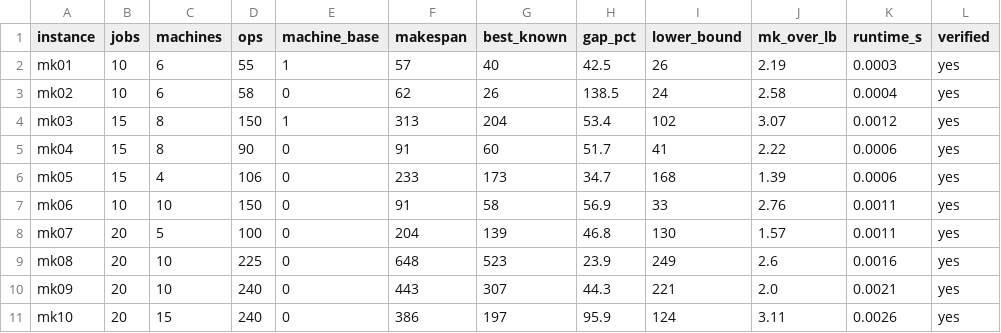
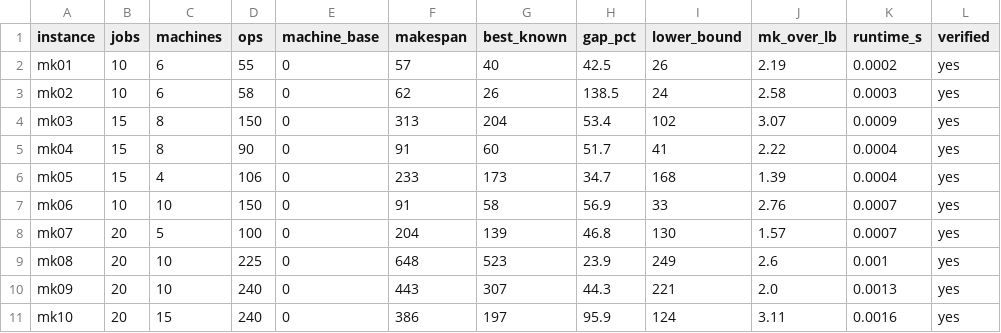
Before and after one commit to wangyewuqing/fjsp-cpsat, a CSV file: results/baseline.csv, drawn as a sheet.

```diff
--- a/results/baseline.csv
+++ b/results/baseline.csv
@@ -1,11 +1,11 @@
 instance,jobs,machines,ops,machine_base,makespan,best_known,gap_pct,lower_bound,mk_over_lb,runtime_s,verified
-mk01,10,6,55,1,57,40,42.5,26,2.19,0.0003,yes
-mk02,10,6,58,0,62,26,138.5,24,2.58,0.0004,yes
-mk03,15,8,150,1,313,204,53.4,102,3.07,0.0012,yes
-mk04,15,8,90,0,91,60,51.7,41,2.22,0.0006,yes
-mk05,15,4,106,0,233,173,34.7,168,1.39,0.0006,yes
-mk06,10,10,150,0,91,58,56.9,33,2.76,0.0011,yes
-mk07,20,5,100,0,204,139,46.8,130,1.57,0.0011,yes
-mk08,20,10,225,0,648,523,23.9,249,2.6,0.0016,yes
-mk09,20,10,240,0,443,307,44.3,221,2.0,0.0021,yes
-mk10,20,15,240,0,386,197,95.9,124,3.11,0.0026,yes
+mk01,10,6,55,0,57,40,42.5,26,2.19,0.0002,yes
+mk02,10,6,58,0,62,26,138.5,24,2.58,0.0003,yes
+mk03,15,8,150,0,313,204,53.4,102,3.07,0.0009,yes
+mk04,15,8,90,0,91,60,51.7,41,2.22,0.0004,yes
+mk05,15,4,106,0,233,173,34.7,168,1.39,0.0004,yes
+mk06,10,10,150,0,91,58,56.9,33,2.76,0.0007,yes
+mk07,20,5,100,0,204,139,46.8,130,1.57,0.0007,yes
+mk08,20,10,225,0,648,523,23.9,249,2.6,0.001,yes
+mk09,20,10,240,0,443,307,44.3,221,2.0,0.0013,yes
+mk10,20,15,240,0,386,197,95.9,124,3.11,0.0016,yes
```
Also changed, not shown: results/cpsat.csv, results/setup.csv, 20 other files.
